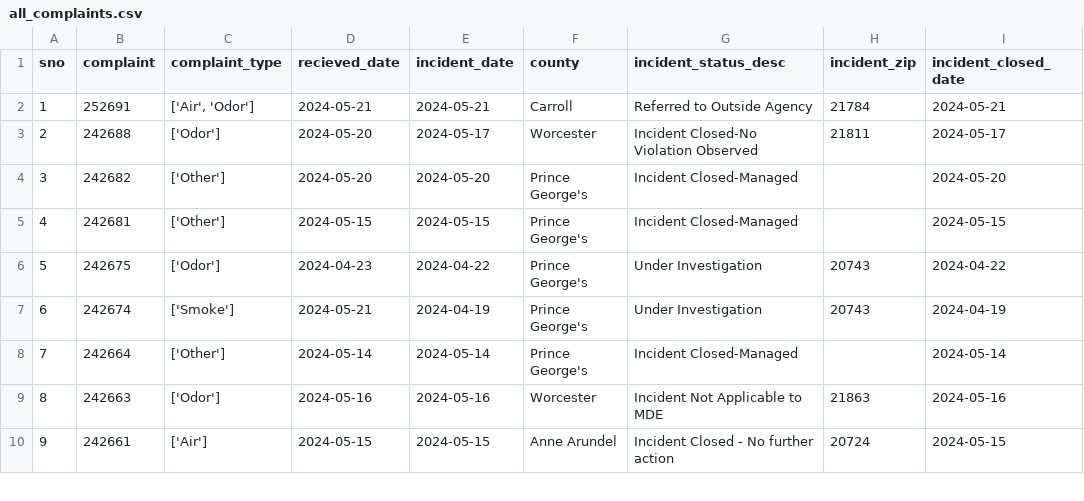
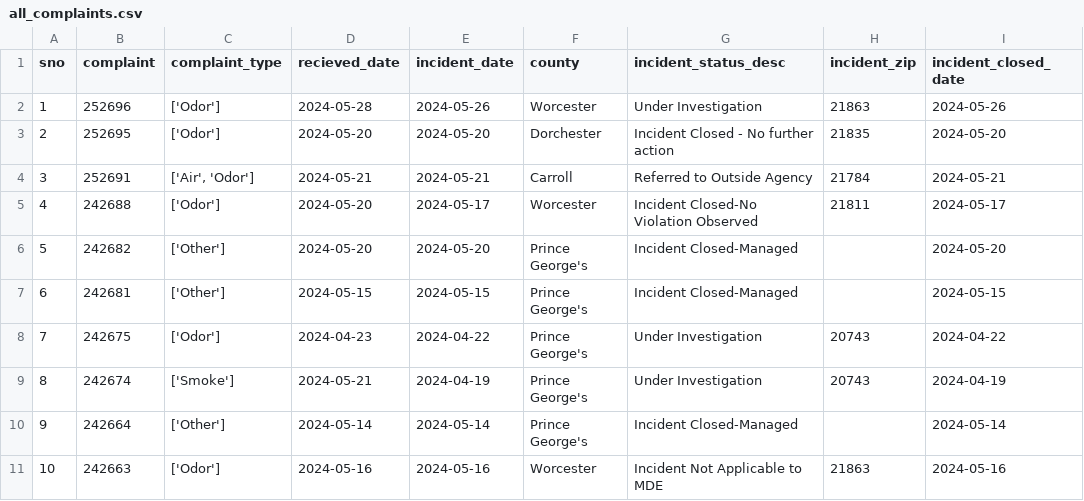
Before and after one commit to gguerrei/live-nicar-pipeline, a CSV file: exported_data/all_complaints.csv, drawn as a sheet; only a part is shown; the shorter side is filled out with more unchanged rows; addresses are those after the commit; the diff names each change by its address in the sheet, - before the commit and + after, or states it on an @@ line.

Commit message:
Automated commit from GitHub Actions

```diff
--- a/exported_data/all_complaints.csv
+++ b/exported_data/all_complaints.csv
+row 2: 1 | 252696 | ['Odor'] | 2024-05-28 | 2024-05-26 | Worcester | Under Investigation | 21863 | 2024-05-26
+row 3: 2 | 252695 | ['Odor'] | 2024-05-20 | 2024-05-20 | Dorchester | Incident Closed - No further action | 21835 | 2024-05-20
@@ column A (sno) renumbered from row 4 down @@
```
Also changed, not shown: exported_data/invalid_counties.csv.
